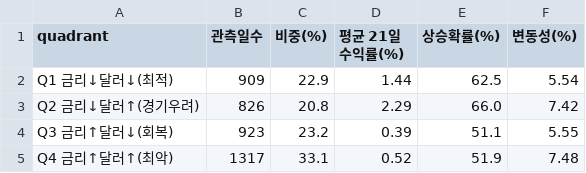
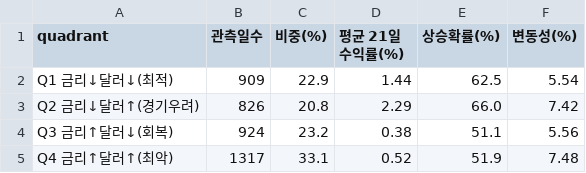
Before and after one commit to Moonihcoon/macro-regime-dashboard, a CSV file: output/regime_report.csv, drawn as a sheet.

```diff
--- a/output/regime_report.csv
+++ b/output/regime_report.csv
@@ -3,3 +3,3 @@ Q1 금리↓달러↓(최적),909,22.9,1.44,62.5,5.54
 Q2 금리↓달러↑(경기우려),826,20.8,2.29,66.0,7.42
-Q3 금리↑달러↓(회복),923,23.2,0.39,51.1,5.55
+Q3 금리↑달러↓(회복),924,23.2,0.38,51.1,5.56
 Q4 금리↑달러↑(최악),1317,33.1,0.52,51.9,7.48
```
Also changed, not shown: output/sensitivity.csv, output/summary.csv, 3 other files.
